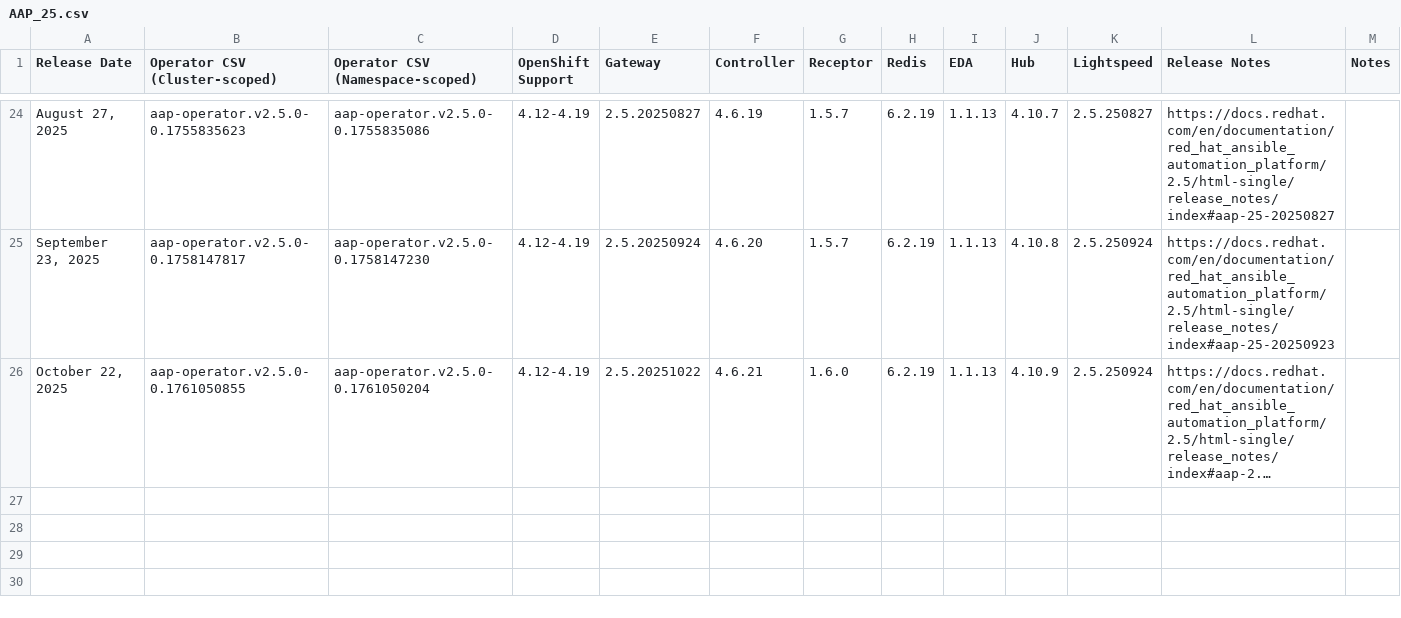
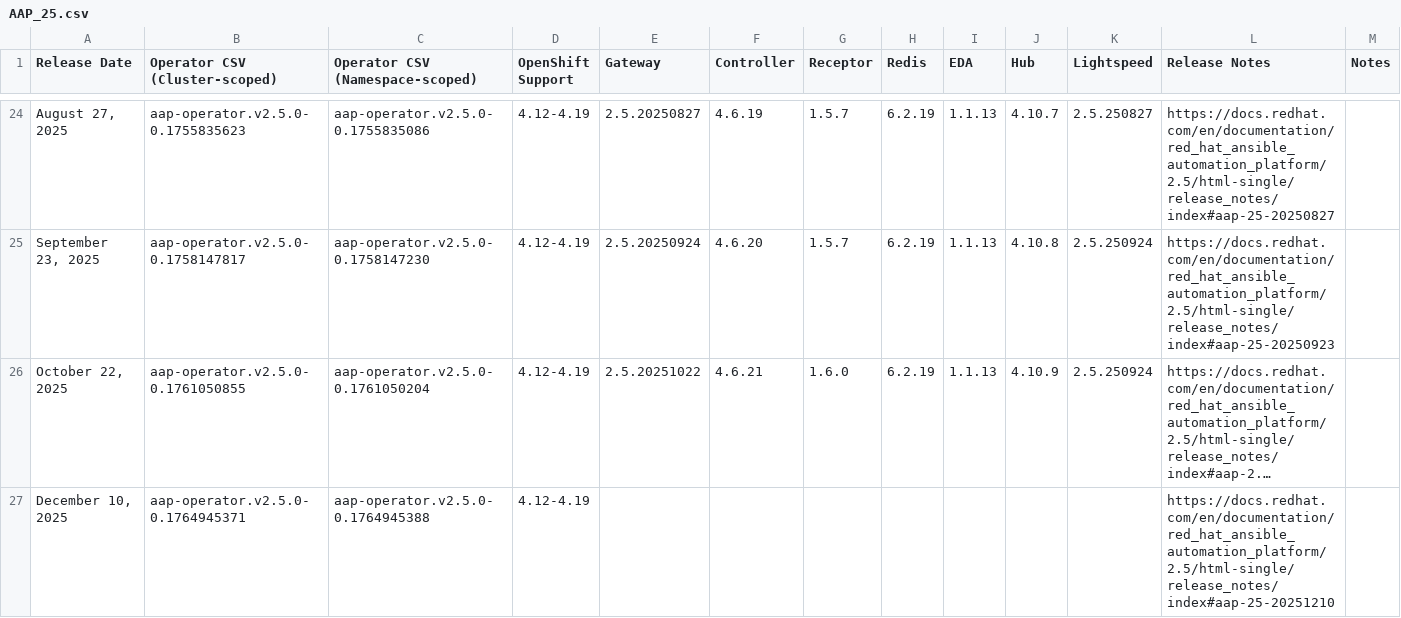
Before and after one commit to CastawayEGR/aap-openshift-compatibility-matrix, a CSV file: data/AAP_25.csv, drawn as a sheet; only a part is shown, gaps mark what is left out; long unchanged cells end in …; the diff names each change by its address in the sheet, - before the commit and + after, or states it on an @@ line.

```diff
--- a/data/AAP_25.csv
+++ b/data/AAP_25.csv
+row 27: December 10, 2025 | aap-operator.v2.5.0-0.1764945371 | aap-operator.v2.5.0-0.1764945388 | 4.12-4.19 |  |  |  |  |  |  |  | https://docs.redhat.com/en/documentation/red_hat_ansible_automation_platform/2.5/html-single/release_notes/index#aap-25-20251210
```
Also changed, not shown: data/AAP_24.csv, data/AAP_26.csv.
